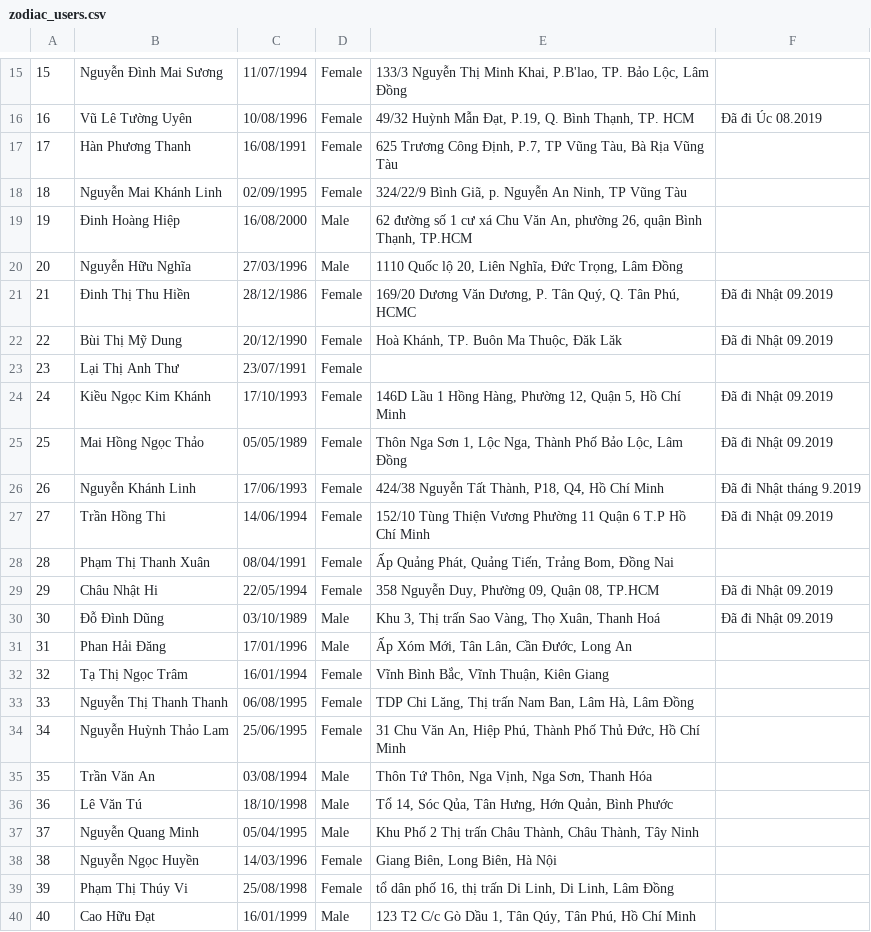
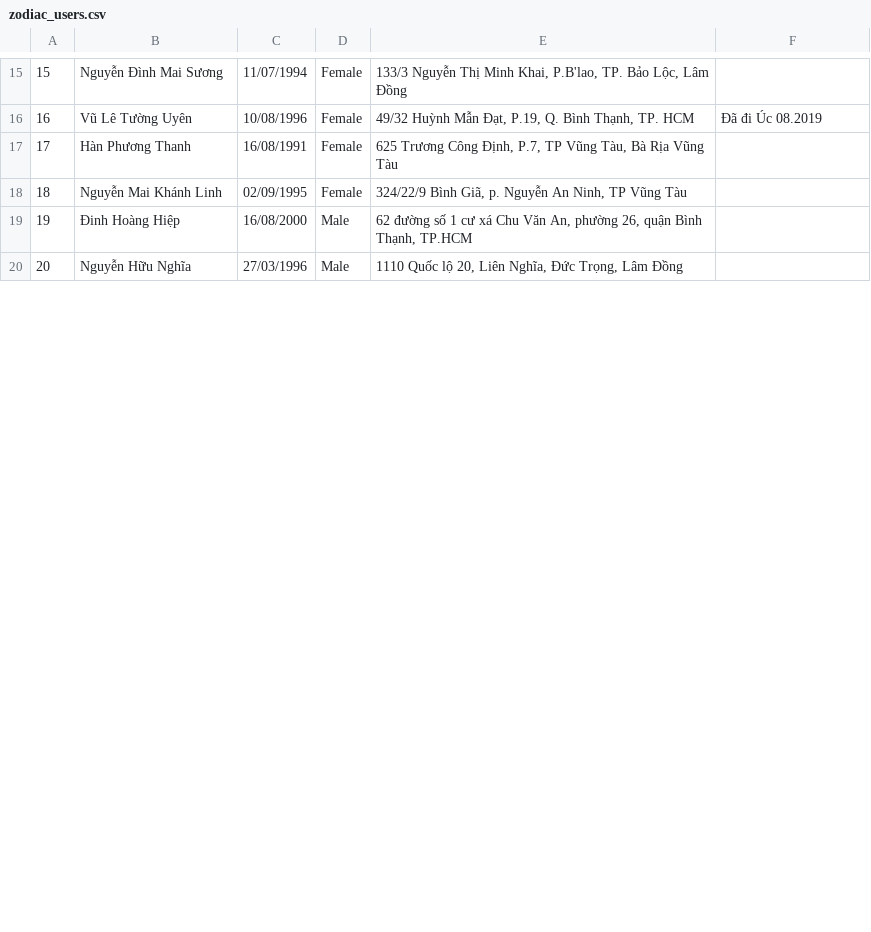
Before and after one commit to thanhtruong1216/twinkling, a CSV file: db/zodiac_users.csv, drawn as a sheet; only a part is shown, gaps mark what is left out; the diff covers the shown part only; the diff names each change by its address in the sheet, - before the commit and + after, or states it on an @@ line.

```diff
--- a/db/zodiac_users.csv
+++ b/db/zodiac_users.csv
-row 21: 21 | Đinh Thị Thu Hiền | 28/12/1986 | Female | 169/20 Dương Văn Dương, P. Tân Quý, Q. Tân Phú, HCMC | Đã đi Nhật 09.2019
-row 22: 22 | Bùi Thị Mỹ Dung | 20/12/1990 | Female | Hoà Khánh, TP. Buôn Ma Thuộc, Đăk Lăk | Đã đi Nhật 09.2019
-row 23: 23 | Lại Thị Anh Thư | 23/07/1991 | Female
-row 24: 24 | Kiều Ngọc Kim Khánh | 17/10/1993 | Female | 146D Lầu 1 Hồng Hàng, Phường 12, Quận 5, Hồ Chí Minh | Đã đi Nhật 09.2019
-row 25: 25 | Mai Hồng Ngọc Thảo | 05/05/1989 | Female | Thôn Nga Sơn 1, Lộc Nga, Thành Phố Bảo Lộc, Lâm Đồng | Đã đi Nhật 09.2019
-row 26: 26 | Nguyễn Khánh Linh | 17/06/1993 | Female | 424/38 Nguyễn Tất Thành, P18, Q4, Hồ Chí Minh | Đã đi Nhật tháng 9.2019
-row 27: 27 | Trần Hồng Thi | 14/06/1994 | Female | 152/10 Tùng Thiện Vương Phường 11 Quận 6 T.P Hồ Chí Minh | Đã đi Nhật 09.2019
-row 28: 28 | Phạm Thị Thanh Xuân | 08/04/1991 | Female | Ấp Quảng Phát, Quảng Tiến, Trảng Bom, Đồng Nai
-row 29: 29 | Châu Nhật Hi | 22/05/1994 | Female | 358 Nguyễn Duy, Phường 09, Quận 08, TP.HCM | Đã đi Nhật 09.2019
-row 30: 30 | Đỗ Đình Dũng | 03/10/1989 | Male | Khu 3, Thị trấn Sao Vàng, Thọ Xuân, Thanh Hoá | Đã đi Nhật 09.2019
-row 31: 31 | Phan Hải Đăng | 17/01/1996 | Male | Ấp Xóm Mới, Tân Lân, Cần Đước, Long An
-row 32: 32 | Tạ Thị Ngọc Trâm | 16/01/1994 | Female | Vĩnh Bình Bắc, Vĩnh Thuận, Kiên Giang
-row 33: 33 | Nguyễn Thị Thanh Thanh | 06/08/1995 | Female | TDP Chi Lăng, Thị trấn Nam Ban, Lâm Hà, Lâm Đồng
-row 34: 34 | Nguyễn Huỳnh Thảo Lam | 25/06/1995 | Female | 31 Chu Văn An, Hiệp Phú, Thành Phố Thủ Đức, Hồ Chí Minh
-row 35: 35 | Trần Văn An | 03/08/1994 | Male | Thôn Tứ Thôn, Nga Vịnh, Nga Sơn, Thanh Hóa
-row 36: 36 | Lê Văn Tú | 18/10/1998 | Male | Tổ 14, Sóc Qủa, Tân Hưng, Hớn Quản, Bình Phước
-row 37: 37 | Nguyễn Quang Minh | 05/04/1995 | Male | Khu Phố 2 Thị trấn Châu Thành, Châu Thành, Tây Ninh
-row 38: 38 | Nguyễn Ngọc Huyền | 14/03/1996 | Female | Giang Biên, Long Biên, Hà Nội
-row 39: 39 | Phạm Thị Thúy Vi | 25/08/1998 | Female | tổ dân phố 16, thị trấn Di Linh, Di Linh, Lâm Đồng
-row 40: 40 | Cao Hữu Đạt | 16/01/1999 | Male | 123 T2 C/c Gò Dầu 1, Tân Qúy, Tân Phú, Hồ Chí Minh
```
Also changed, not shown: 17 removed rows and row numbers in column A elsewhere in this file, 1 other file.
